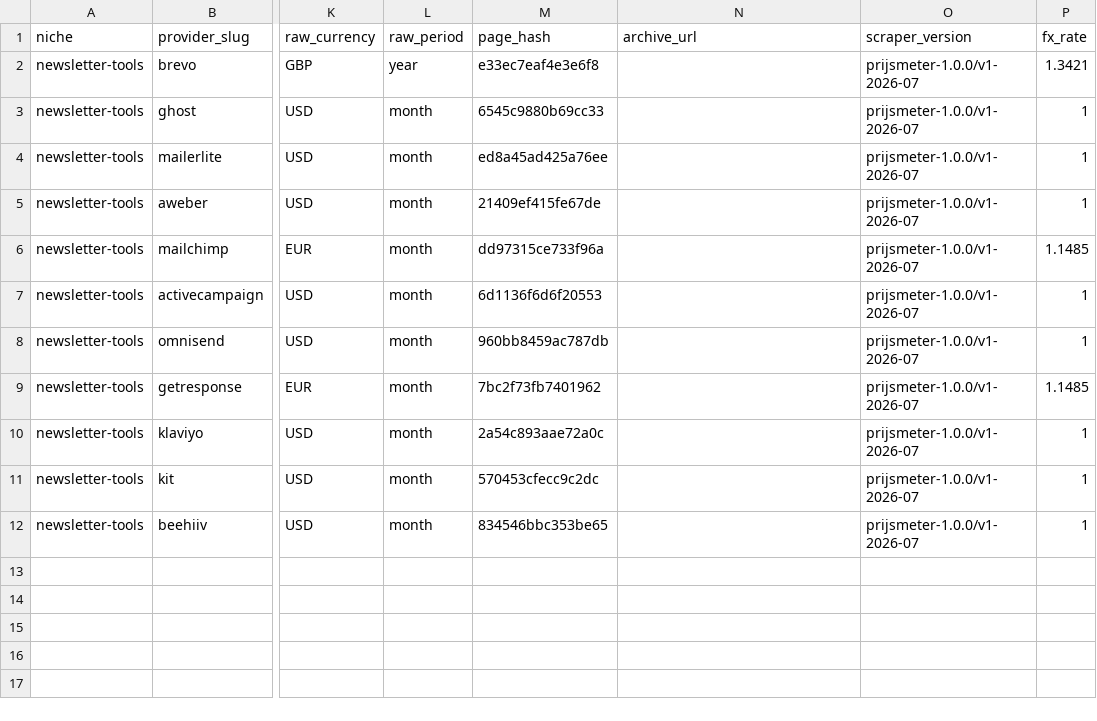
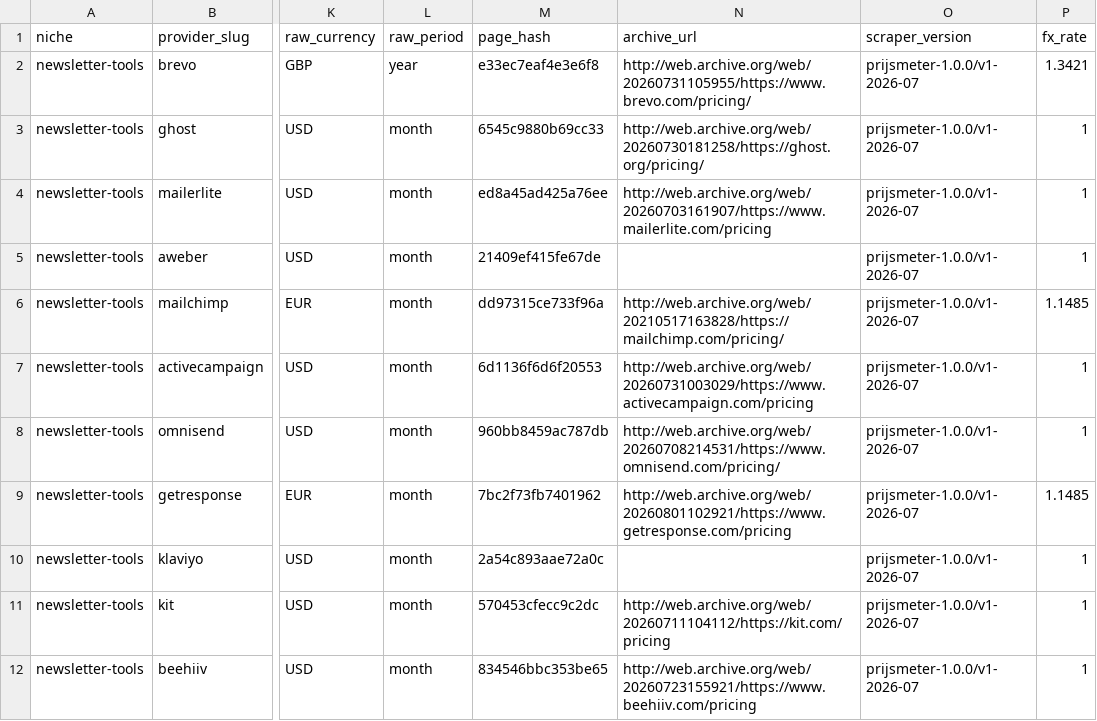
Before and after one commit to ies86/shortlist-price-index, a CSV file: data/newsletter-tools/observations/2026-08.csv, drawn as a sheet; only a part is shown, gaps mark what is left out; the diff names each change by its address in the sheet, - before the commit and + after, or states it on an @@ line.

```diff
--- a/data/newsletter-tools/observations/2026-08.csv
+++ b/data/newsletter-tools/observations/2026-08.csv
-N2 (archive_url): (empty)
+N2 (archive_url): http://web.archive.org/web/20260731105955/https://www.brevo.com/pricing/
-N3 (archive_url): (empty)
+N3 (archive_url): http://web.archive.org/web/20260730181258/https://ghost.org/pricing/
-N4 (archive_url): (empty)
+N4 (archive_url): http://web.archive.org/web/20260703161907/https://www.mailerlite.com/pricing
-N6 (archive_url): (empty)
+N6 (archive_url): http://web.archive.org/web/20210517163828/https://mailchimp.com/pricing/
-N7 (archive_url): (empty)
+N7 (archive_url): http://web.archive.org/web/20260731003029/https://www.activecampaign.com/pricing
-N8 (archive_url): (empty)
+N8 (archive_url): http://web.archive.org/web/20260708214531/https://www.omnisend.com/pricing/
-N9 (archive_url): (empty)
+N9 (archive_url): http://web.archive.org/web/20260801102921/https://www.getresponse.com/pricing
-N11 (archive_url): (empty)
+N11 (archive_url): http://web.archive.org/web/20260711104112/https://kit.com/pricing
-N12 (archive_url): (empty)
+N12 (archive_url): http://web.archive.org/web/20260723155921/https://www.beehiiv.com/pricing
```
Also changed, not shown: data/password-managers/observations/2026-08.csv, data/website-builders/observations/2026-08.csv, 1 other file.
